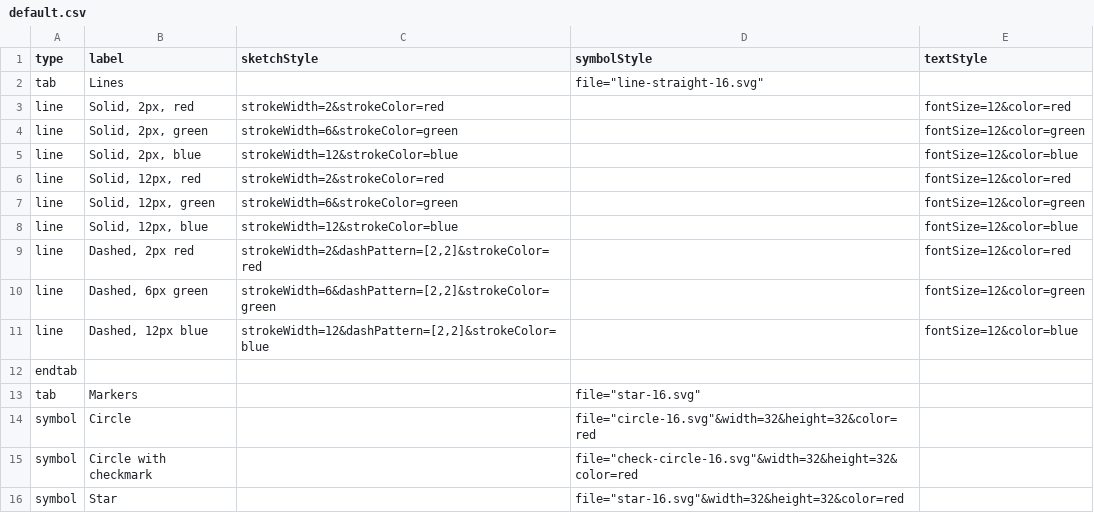
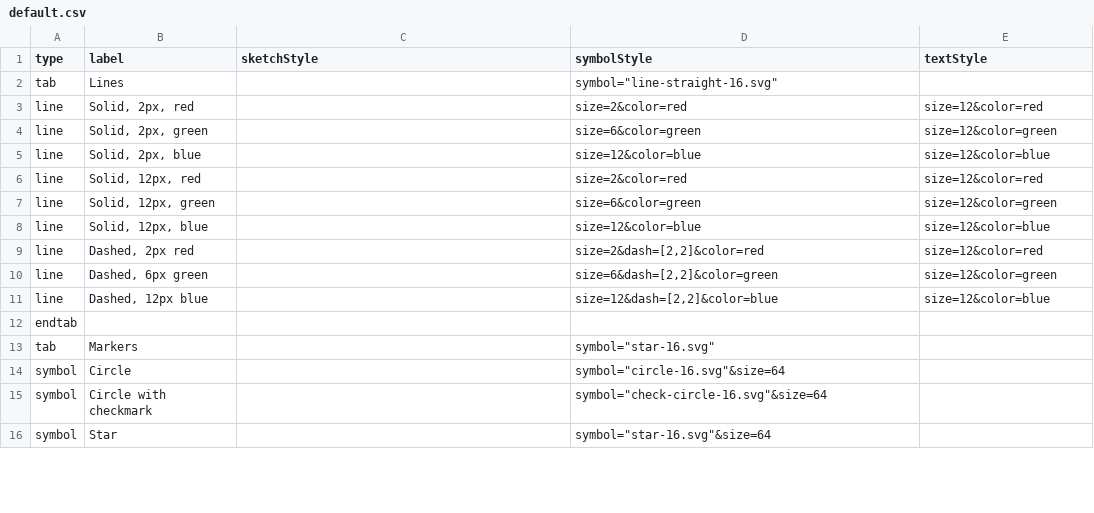
Before and after one commit to davismmarques/sample-palette-configurations, a CSV file: default.csv, drawn as a sheet; only a part is shown; the diff covers the shown part only.

```diff
--- a/default.csv
+++ b/default.csv
@@ -1,16 +1,16 @@
 type,label,sketchStyle,symbolStyle,textStyle
-tab,Lines,,"file=""line-straight-16.svg""",
-line,"Solid, 2px, red",strokeWidth=2&strokeColor=red,,fontSize=12&color=red
-line,"Solid, 2px, green",strokeWidth=6&strokeColor=green,,fontSize=12&color=green
-line,"Solid, 2px, blue",strokeWidth=12&strokeColor=blue,,fontSize=12&color=blue
-line,"Solid, 12px, red",strokeWidth=2&strokeColor=red,,fontSize=12&color=red
-line,"Solid, 12px, green",strokeWidth=6&strokeColor=green,,fontSize=12&color=green
-line,"Solid, 12px, blue",strokeWidth=12&strokeColor=blue,,fontSize=12&color=blue
-line,"Dashed, 2px red","strokeWidth=2&dashPattern=[2,2]&strokeColor=red",,fontSize=12&color=red
-line,"Dashed, 6px green","strokeWidth=6&dashPattern=[2,2]&strokeColor=green",,fontSize=12&color=green
-line,"Dashed, 12px blue","strokeWidth=12&dashPattern=[2,2]&strokeColor=blue",,fontSize=12&color=blue
+tab,Lines,,"symbol=""line-straight-16.svg""",
+line,"Solid, 2px, red",,size=2&color=red,size=12&color=red
+line,"Solid, 2px, green",,size=6&color=green,size=12&color=green
+line,"Solid, 2px, blue",,size=12&color=blue,size=12&color=blue
+line,"Solid, 12px, red",,size=2&color=red,size=12&color=red
+line,"Solid, 12px, green",,size=6&color=green,size=12&color=green
+line,"Solid, 12px, blue",,size=12&color=blue,size=12&color=blue
+line,"Dashed, 2px red",,"size=2&dash=[2,2]&color=red",size=12&color=red
+line,"Dashed, 6px green",,"size=6&dash=[2,2]&color=green",size=12&color=green
+line,"Dashed, 12px blue",,"size=12&dash=[2,2]&color=blue",size=12&color=blue
 endtab,,,,
-tab,Markers,,"file=""star-16.svg""",
-symbol,Circle,,"file=""circle-16.svg""&width=32&height=32&color=red",
-symbol,Circle with checkmark,,"file=""check-circle-16.svg""&width=32&height=32&color=red",
-symbol,Star,,"file=""star-16.svg""&width=32&height=32&color=red",
+tab,Markers,,"symbol=""star-16.svg""",
+symbol,Circle,,"symbol=""circle-16.svg""&size=64",
+symbol,Circle with checkmark,,"symbol=""check-circle-16.svg""&size=64",
+symbol,Star,,"symbol=""star-16.svg""&size=64",
```
Also changed, not shown: 13 edited cells elsewhere in this file, gas.csv, linestyles.csv, 2 other files.
